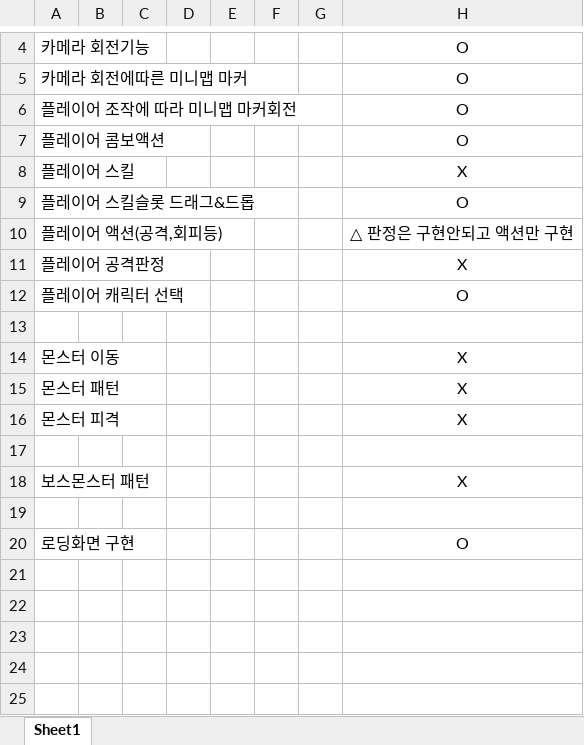
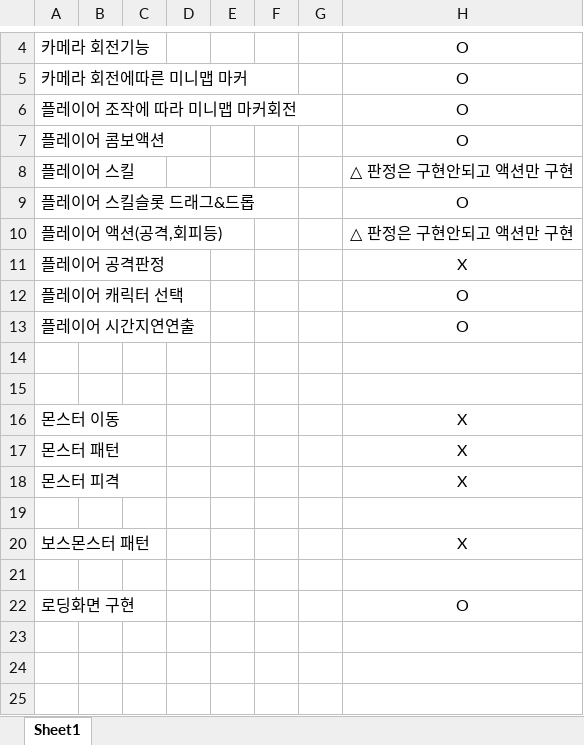
Before and after one commit to jabtem/personalProject, an Excel workbook: 작업 체크리스트.xlsx, sheet Sheet1, drawn as a sheet; only a part is shown, gaps mark what is left out; values as stored, in another font and other column widths than the file's, no borders; removed rows and columns are numbered as before the commit, all else as after; the diff names each change by its address in the sheet, - before the commit and + after, or states it on an @@ line.

Commit message:
체크리스트 최신화

```diff
--- a/작업 체크리스트.xlsx (sheet Sheet1)
+++ b/작업 체크리스트.xlsx (sheet Sheet1)
-H8: X
+H8: △ 판정은 구현안되고 액션만 구현
+row 13: 플레이어 시간지연연출 |  |  |  |  |  |  | O
+row 14: (empty)
-row 21: (empty)
-row 22: (empty)
```
